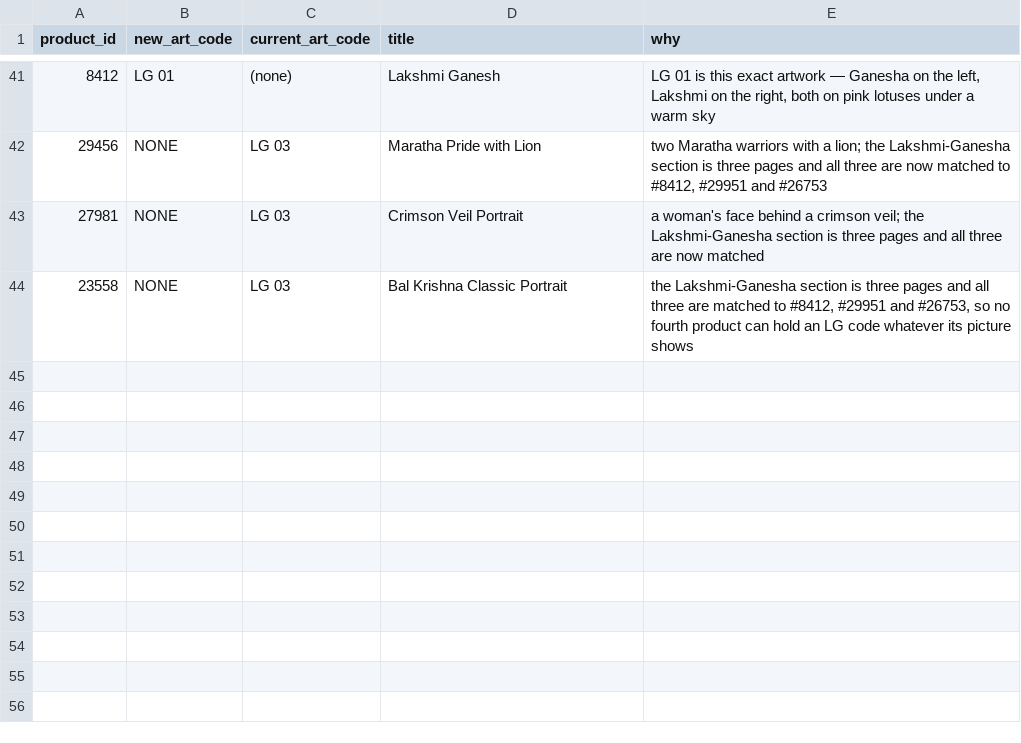
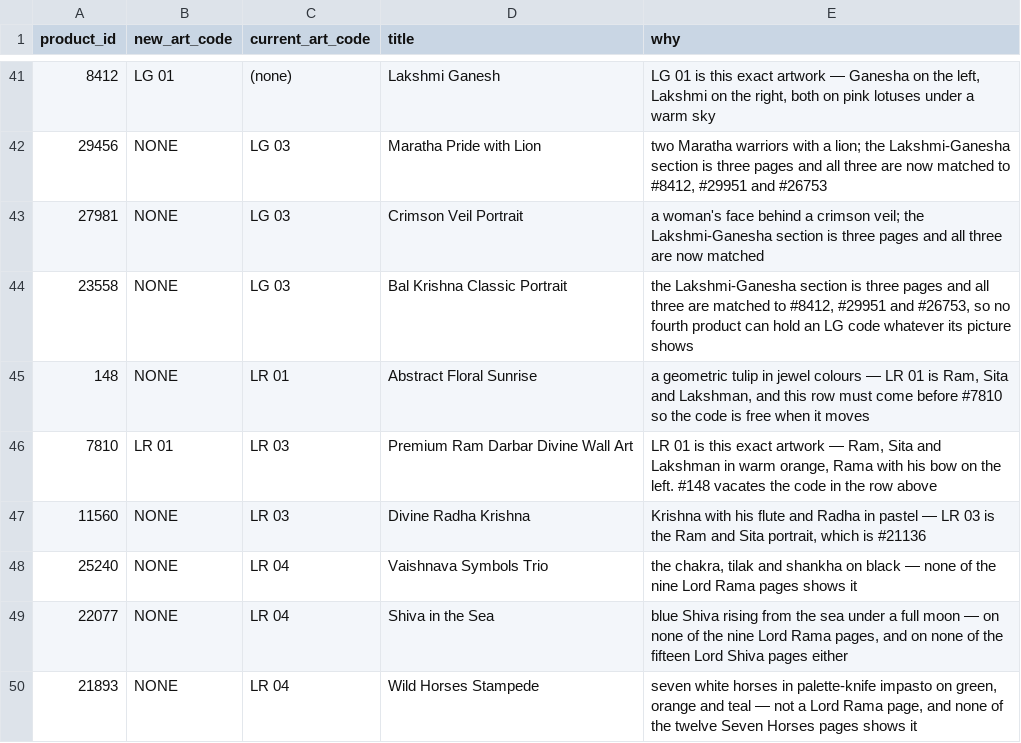
Before and after one commit to theartframer136-glitch/postero-child, a CSV file: tools/artcode-corrections.csv, drawn as a sheet; only a part is shown, gaps mark what is left out; the diff names each change by its address in the sheet, - before the commit and + after, or states it on an @@ line.

```diff
--- a/tools/artcode-corrections.csv
+++ b/tools/artcode-corrections.csv
+row 45: 148 | NONE | LR 01 | Abstract Floral Sunrise | a geometric tulip in jewel colours — LR 01 is Ram, Sita and Lakshman, and this row must come before #7810 so the code is free when it moves
+row 46: 7810 | LR 01 | LR 03 | Premium Ram Darbar Divine Wall Art | LR 01 is this exact artwork — Ram, Sita and Lakshman in warm orange, Rama with his bow on the left. #148 vacates the code in the row above
+row 47: 11560 | NONE | LR 03 | Divine Radha Krishna | Krishna with his flute and Radha in pastel — LR 03 is the Ram and Sita portrait, which is #21136
+row 48: 25240 | NONE | LR 04 | Vaishnava Symbols Trio | the chakra, tilak and shankha on black — none of the nine Lord Rama pages shows it
+row 49: 22077 | NONE | LR 04 | Shiva in the Sea | blue Shiva rising from the sea under a full moon — on none of the nine Lord Rama pages, and on none of the fifteen Lord Shiva pages either
+row 50: 21893 | NONE | LR 04 | Wild Horses Stampede | seven white horses in palette-knife impasto on green, orange and teal — not a Lord Rama page, and none of the twelve Seven Horses pages shows it
```
Also changed, not shown: 2 other files.
